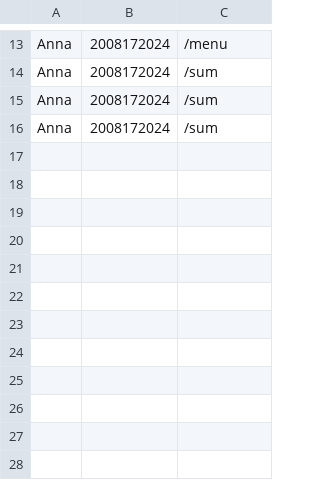
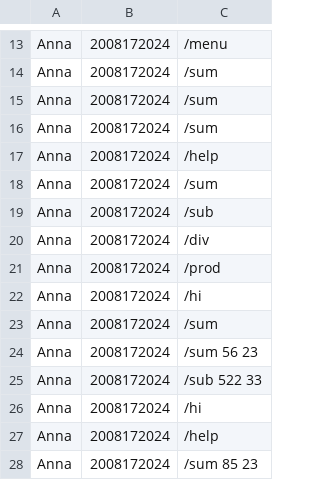
Before and after one commit to Karp999/learning-Python, a CSV file: Homework/hw9/log.csv, drawn as a sheet; only a part is shown, gaps mark what is left out.

```diff
--- a/Homework/hw9/log.csv
+++ b/Homework/hw9/log.csv
@@ -16 +16,13 @@ Anna, 2008172024, /sum
 Anna, 2008172024, /sum
+Anna, 2008172024, /help
+Anna, 2008172024, /sum
+Anna, 2008172024, /sub
+Anna, 2008172024, /div
+Anna, 2008172024, /prod
+Anna, 2008172024, /hi
+Anna, 2008172024, /sum
+Anna, 2008172024, /sum 56 23
+Anna, 2008172024, /sub 522 33
+Anna, 2008172024, /hi
+Anna, 2008172024, /help
+Anna, 2008172024, /sum 85 23
```
Also changed, not shown: 2 other files.
